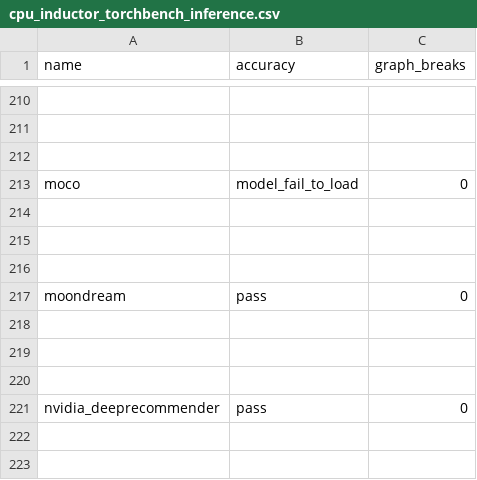
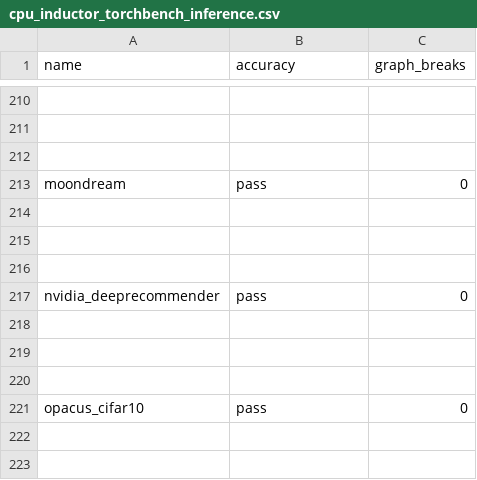
Before and after one commit to Szebebnigblack/pytorch, a CSV file: benchmarks/dynamo/ci_expected_accuracy/cpu_inductor_torchbench_inference.csv, drawn as a sheet; only a part is shown, gaps mark what is left out; the shorter side is filled out with more unchanged rows; the diff names each change by its address in the sheet, - before the commit and + after, or states it on an @@ line.

```diff
--- a/benchmarks/dynamo/ci_expected_accuracy/cpu_inductor_torchbench_inference.csv
+++ b/benchmarks/dynamo/ci_expected_accuracy/cpu_inductor_torchbench_inference.csv
-row 213: moco | model_fail_to_load | 0
-row 214: (empty)
-row 215: (empty)
-row 216: (empty)
```
Also changed, not shown: benchmarks/dynamo/ci_expected_accuracy/aot_inductor_torchbench_inference.csv, benchmarks/dynamo/ci_expected_accuracy/dynamic_cpu_aot_inductor_amp_freezing_torchbench_inference.csv, 1 other file.
